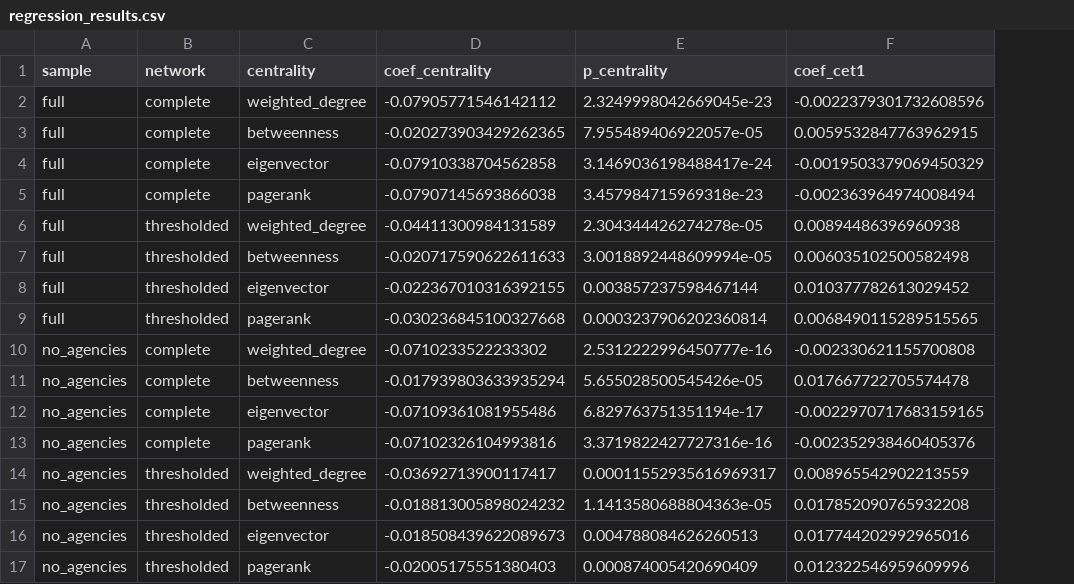
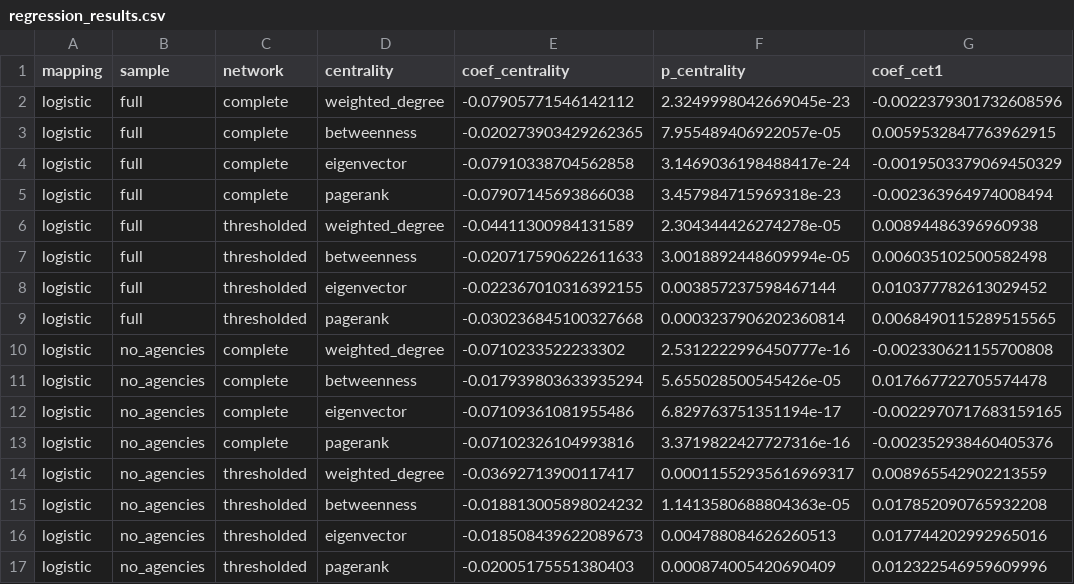
Before and after one commit to Sasumiru/Dissertation-Informational-Contagion, a CSV file: output/regression_results.csv, drawn as a sheet; only a part is shown; the diff names each change by its address in the sheet, - before the commit and + after, or states it on an @@ line.

Commit message:
regression.py should be complete now

```diff
--- a/output/regression_results.csv
+++ b/output/regression_results.csv
+column A (mapping), rows 2-17: all logistic
```
Also changed, not shown: 3 other files.
